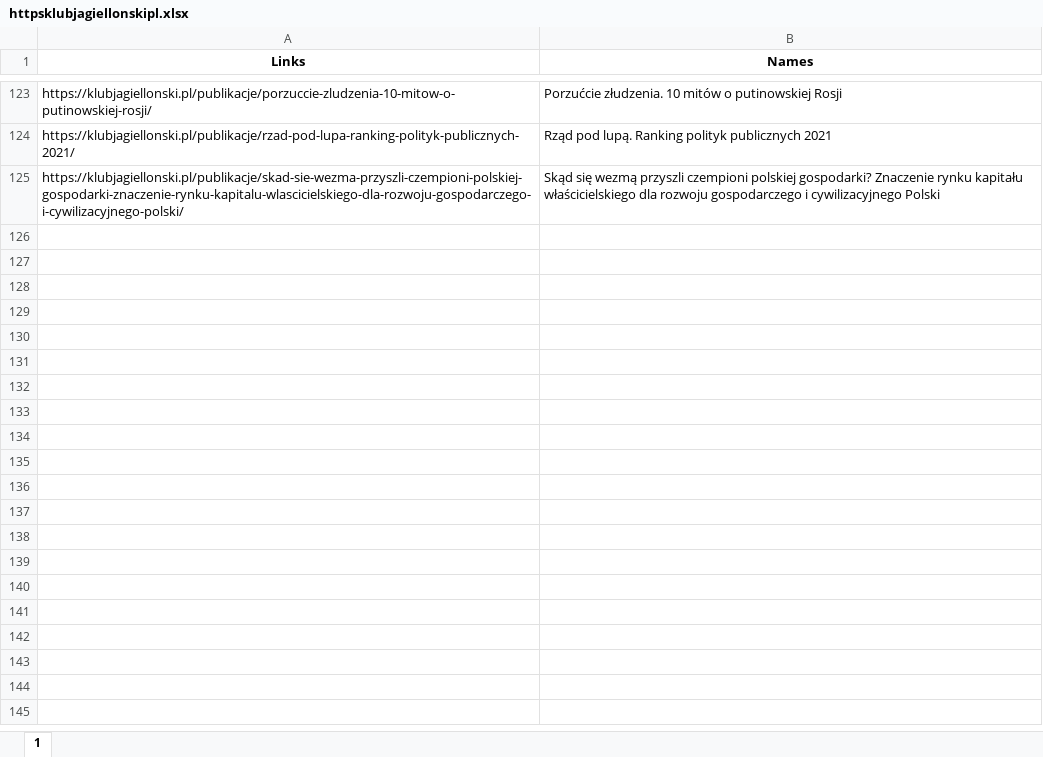
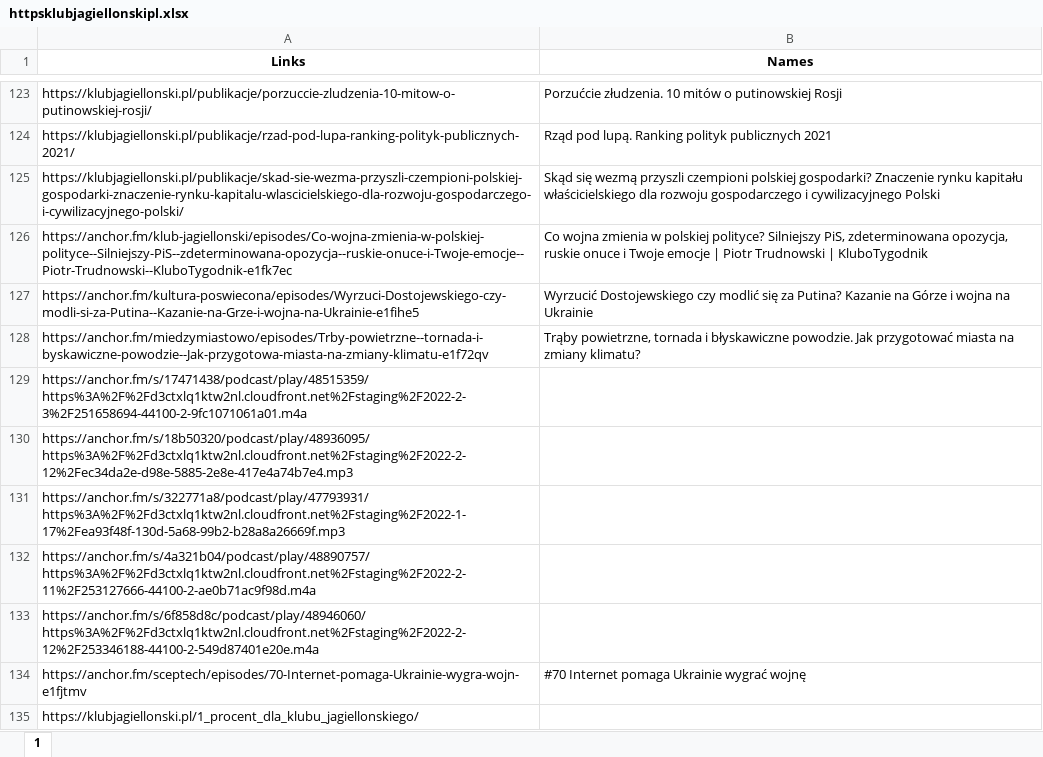
Before and after one commit to oliwkan091/ACV3, an Excel workbook: database/httpsklubjagiellonskipl.xlsx, sheet 1, drawn as a sheet; only a part is shown, gaps mark what is left out; values as stored, in another font and other column widths than the file's, no borders; the diff covers the shown part only; the diff names each change by its address in the sheet, - before the commit and + after, or states it on an @@ line.

```diff
--- a/database/httpsklubjagiellonskipl.xlsx (sheet 1)
+++ b/database/httpsklubjagiellonskipl.xlsx (sheet 1)
+row 126: https://anchor.fm/klub-jagiellonski/episodes/Co-wojna-zmienia-w-polskiej-polityce--Silniejszy-PiS--zdeterminowana-opozycja--ruskie-onuce-i-Twoje-emocje--Piotr-Trudnowski--KluboTygodnik-e1fk7ec | Co wojna zmienia w polskiej polityce? Silniejszy PiS, zdeterminowana opozycja, ruskie onuce i Twoje emocje | Piotr Trudnowski | KluboTygodnik
+row 127: https://anchor.fm/kultura-poswiecona/episodes/Wyrzuci-Dostojewskiego-czy-modli-si-za-Putina--Kazanie-na-Grze-i-wojna-na-Ukrainie-e1fihe5 | Wyrzucić Dostojewskiego czy modlić się za Putina? Kazanie na Górze i wojna na Ukrainie
+row 128: https://anchor.fm/miedzymiastowo/episodes/Trby-powietrzne--tornada-i-byskawiczne-powodzie--Jak-przygotowa-miasta-na-zmiany-klimatu-e1f72qv | Trąby powietrzne, tornada i błyskawiczne powodzie. Jak przygotować miasta na zmiany klimatu?
+row 129: https://anchor.fm/s/17471438/podcast/play/48515359/https%3A%2F%2Fd3ctxlq1ktw2nl.cloudfront.net%2Fstaging%2F2022-2-3%2F251658694-44100-2-9fc1071061a01.m4a
+row 130: https://anchor.fm/s/18b50320/podcast/play/48936095/https%3A%2F%2Fd3ctxlq1ktw2nl.cloudfront.net%2Fstaging%2F2022-2-12%2Fec34da2e-d98e-5885-2e8e-417e4a74b7e4.mp3
+row 131: https://anchor.fm/s/322771a8/podcast/play/47793931/https%3A%2F%2Fd3ctxlq1ktw2nl.cloudfront.net%2Fstaging%2F2022-1-17%2Fea93f48f-130d-5a68-99b2-b28a8a26669f.mp3
+row 132: https://anchor.fm/s/4a321b04/podcast/play/48890757/https%3A%2F%2Fd3ctxlq1ktw2nl.cloudfront.net%2Fstaging%2F2022-2-11%2F253127666-44100-2-ae0b71ac9f98d.m4a
+row 133: https://anchor.fm/s/6f858d8c/podcast/play/48946060/https%3A%2F%2Fd3ctxlq1ktw2nl.cloudfront.net%2Fstaging%2F2022-2-12%2F253346188-44100-2-549d87401e20e.m4a
+row 134: https://anchor.fm/sceptech/episodes/70-Internet-pomaga-Ukrainie-wygra-wojn-e1fjtmv | #70 Internet pomaga Ukrainie wygrać wojnę
+row 135: https://klubjagiellonski.pl/1_procent_dla_klubu_jagiellonskiego/
```
Also changed, not shown: 37 added rows elsewhere in this sheet, database/httpsklubjagiellonskiplkategoriapublikacjipressje.xlsx, database/httpsokopress.xlsx, 27 other files.
